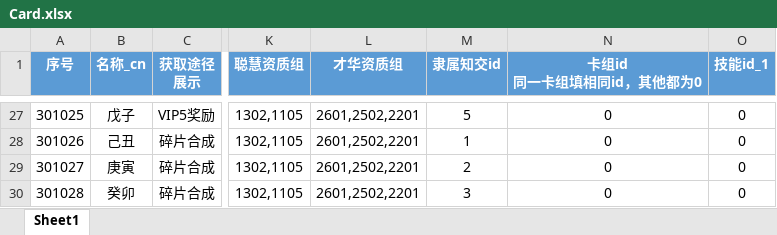
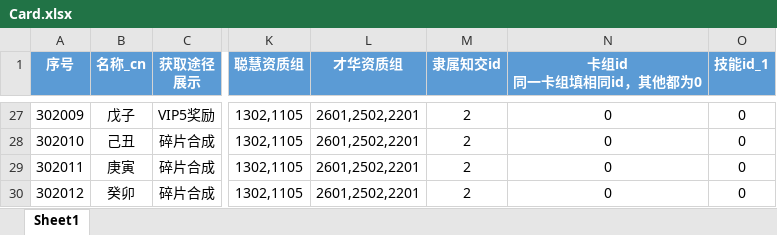
Before and after one commit to persiewoo/mnData, an Excel workbook: common/Card.xlsx, sheet Sheet1, drawn as a sheet; only a part is shown, gaps mark what is left out; values as stored, in another font and other column widths than the file's, no borders; the diff covers the shown part only; the diff names each change by its address in the sheet, - before the commit and + after, or states it on an @@ line.

```diff
--- a/common/Card.xlsx (sheet Sheet1)
+++ b/common/Card.xlsx (sheet Sheet1)
-A27 (序号): 301025
+A27 (序号): 302009
-M27 (隶属知交id): 5
+M27 (隶属知交id): 2
-A28 (序号): 301026
+A28 (序号): 302010
-M28 (隶属知交id): 1
+M28 (隶属知交id): 2
-A29 (序号): 301027
+A29 (序号): 302011
-A30 (序号): 301028
+A30 (序号): 302012
-M30 (隶属知交id): 3
+M30 (隶属知交id): 2
```
Also changed, not shown: 31 edited cells elsewhere in this sheet.
